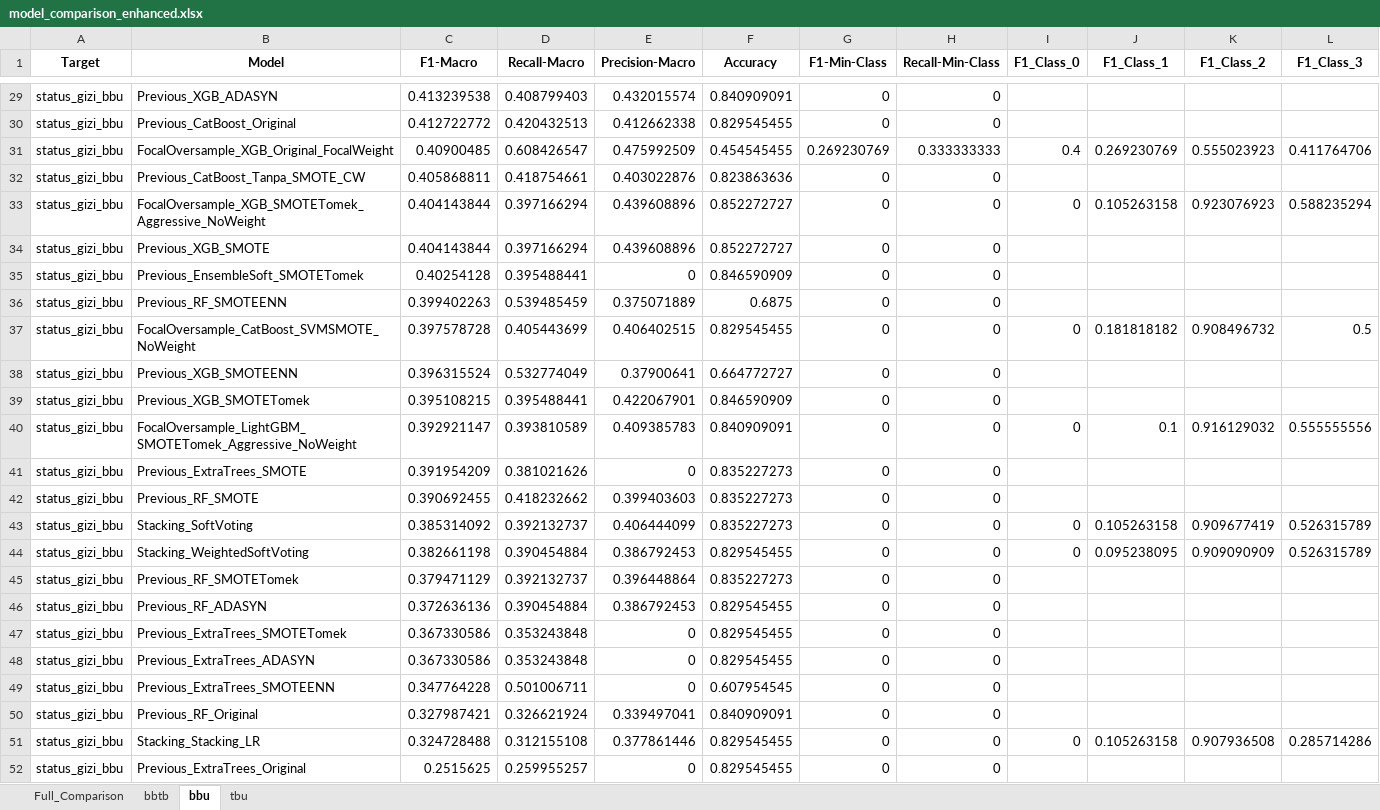
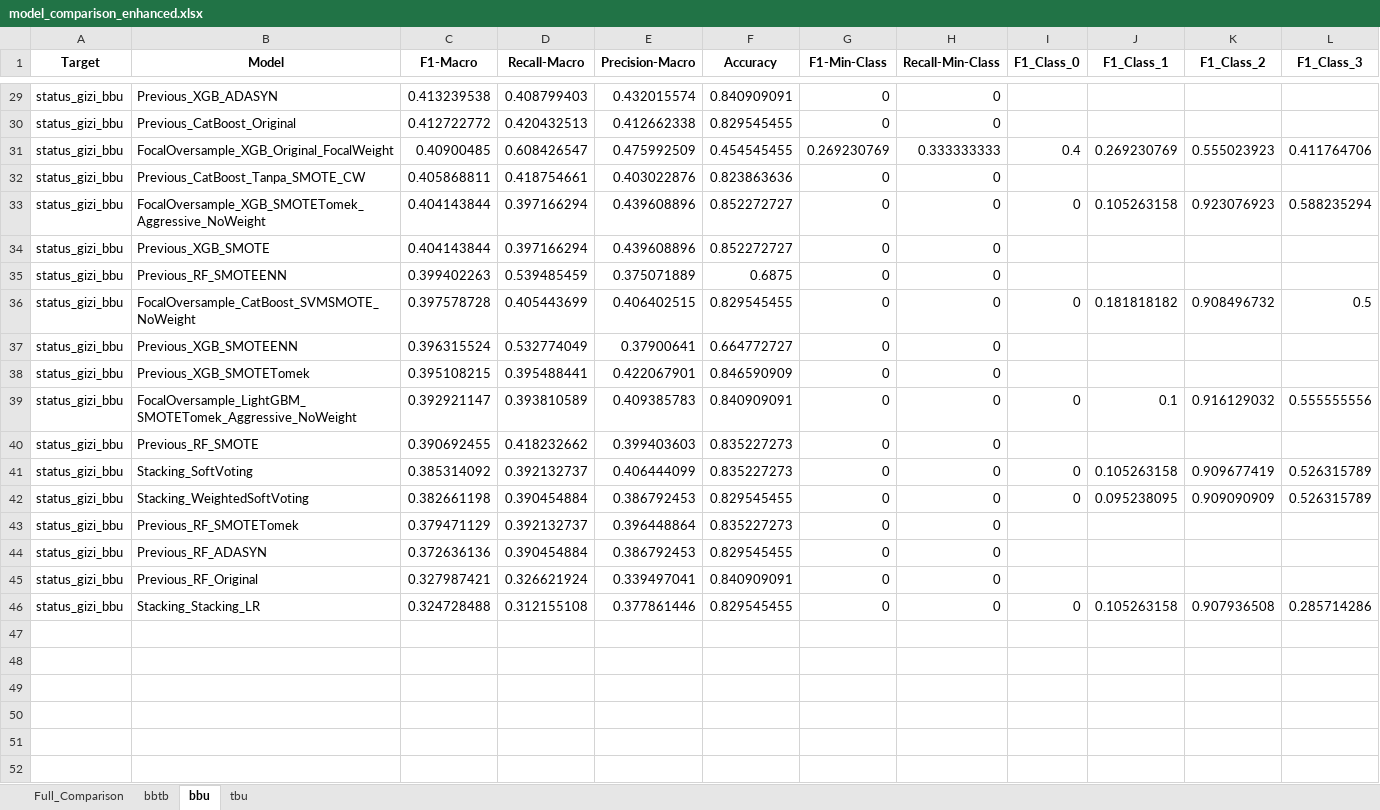
Before and after one commit to AriAnanta/ML-Inno-TA, an Excel workbook: models_enhanced_final/model_comparison_enhanced.xlsx, sheet bbu, drawn as a sheet; only a part is shown, gaps mark what is left out; values as stored, in another font and other column widths than the file's, no borders; the diff names each change by its address in the sheet, - before the commit and + after, or states it on an @@ line.

```diff
--- a/models_enhanced_final/model_comparison_enhanced.xlsx (sheet bbu)
+++ b/models_enhanced_final/model_comparison_enhanced.xlsx (sheet bbu)
-row 35: status_gizi_bbu | Previous_EnsembleSoft_SMOTETomek | 0.40254128 | 0.395488441 | 0 | 0.846590909 | 0 | 0
-row 41: status_gizi_bbu | Previous_ExtraTrees_SMOTE | 0.391954209 | 0.381021626 | 0 | 0.835227273 | 0 | 0
-row 47: status_gizi_bbu | Previous_ExtraTrees_SMOTETomek | 0.367330586 | 0.353243848 | 0 | 0.829545455 | 0 | 0
-row 48: status_gizi_bbu | Previous_ExtraTrees_ADASYN | 0.367330586 | 0.353243848 | 0 | 0.829545455 | 0 | 0
-row 49: status_gizi_bbu | Previous_ExtraTrees_SMOTEENN | 0.347764228 | 0.501006711 | 0 | 0.607954545 | 0 | 0
-row 52: status_gizi_bbu | Previous_ExtraTrees_Original | 0.2515625 | 0.259955257 | 0 | 0.829545455 | 0 | 0
```
Also changed, not shown: sheet Full_Comparison, sheet bbtb, sheet tbu, 9 other files.
